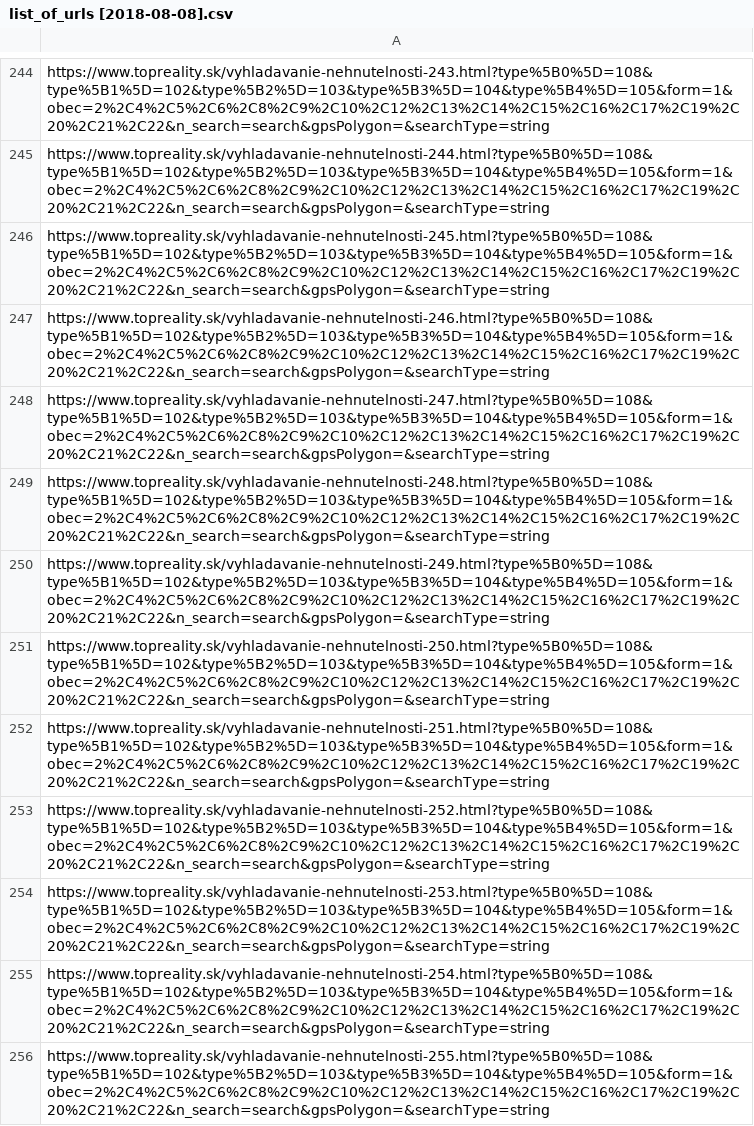
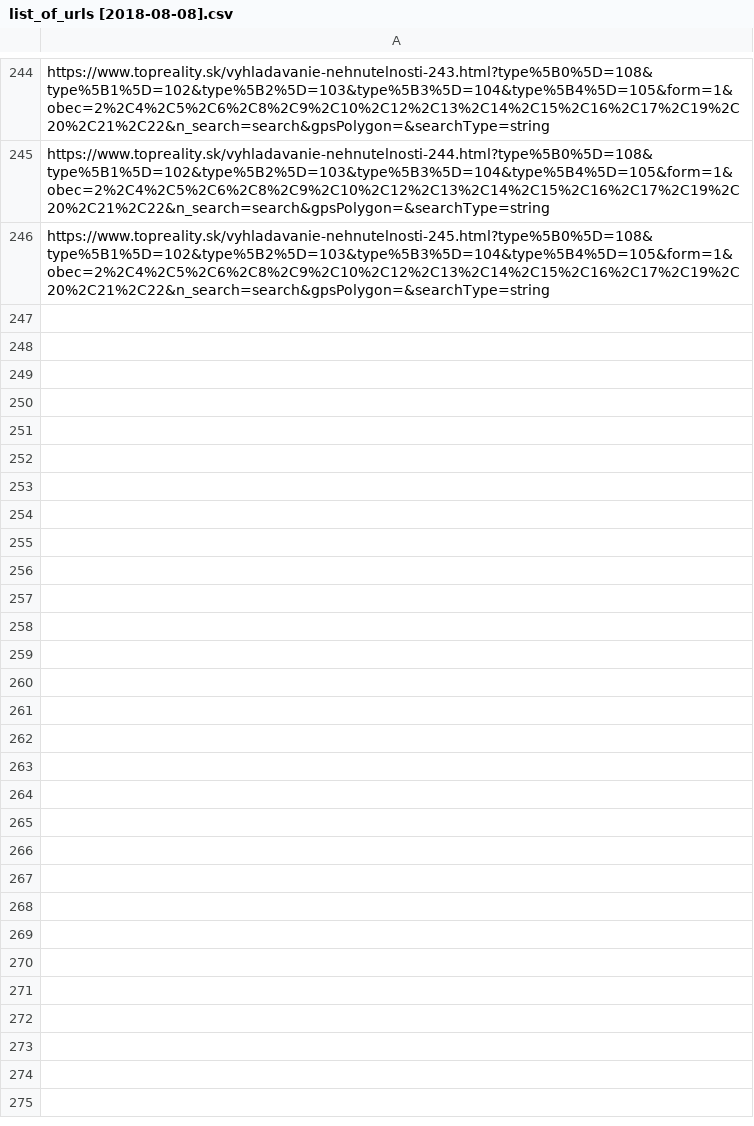
Before and after one commit to mkapustaRee/blog, a CSV file: content/post/_files/list_of_urls [2018-08-08].csv, drawn as a sheet; only a part is shown, gaps mark what is left out; the diff names each change by its address in the sheet, - before the commit and + after, or states it on an @@ line.

```diff
--- a/content/post/_files/list_of_urls [2018-08-08].csv
+++ b/content/post/_files/list_of_urls [2018-08-08].csv
-row 247: https://www.topreality.sk/vyhladavanie-nehnutelnosti-246.html?type%5B0%5D=108&type%5B1%5D=102&type%5B2%5D=103&type%5B3%5D=104&type%5B4%5D=105&form=1&obec=2%2C4%2C5%2C6%2C8%2C9%2C10%2C12%2C13%2C14%2C15%2C16%2C17%2C19%2C20%2C21%2C22&n_search=search&gpsPolygon=&searchType=string
-row 248: https://www.topreality.sk/vyhladavanie-nehnutelnosti-247.html?type%5B0%5D=108&type%5B1%5D=102&type%5B2%5D=103&type%5B3%5D=104&type%5B4%5D=105&form=1&obec=2%2C4%2C5%2C6%2C8%2C9%2C10%2C12%2C13%2C14%2C15%2C16%2C17%2C19%2C20%2C21%2C22&n_search=search&gpsPolygon=&searchType=string
-row 249: https://www.topreality.sk/vyhladavanie-nehnutelnosti-248.html?type%5B0%5D=108&type%5B1%5D=102&type%5B2%5D=103&type%5B3%5D=104&type%5B4%5D=105&form=1&obec=2%2C4%2C5%2C6%2C8%2C9%2C10%2C12%2C13%2C14%2C15%2C16%2C17%2C19%2C20%2C21%2C22&n_search=search&gpsPolygon=&searchType=string
-row 250: https://www.topreality.sk/vyhladavanie-nehnutelnosti-249.html?type%5B0%5D=108&type%5B1%5D=102&type%5B2%5D=103&type%5B3%5D=104&type%5B4%5D=105&form=1&obec=2%2C4%2C5%2C6%2C8%2C9%2C10%2C12%2C13%2C14%2C15%2C16%2C17%2C19%2C20%2C21%2C22&n_search=search&gpsPolygon=&searchType=string
-row 251: https://www.topreality.sk/vyhladavanie-nehnutelnosti-250.html?type%5B0%5D=108&type%5B1%5D=102&type%5B2%5D=103&type%5B3%5D=104&type%5B4%5D=105&form=1&obec=2%2C4%2C5%2C6%2C8%2C9%2C10%2C12%2C13%2C14%2C15%2C16%2C17%2C19%2C20%2C21%2C22&n_search=search&gpsPolygon=&searchType=string
-row 252: https://www.topreality.sk/vyhladavanie-nehnutelnosti-251.html?type%5B0%5D=108&type%5B1%5D=102&type%5B2%5D=103&type%5B3%5D=104&type%5B4%5D=105&form=1&obec=2%2C4%2C5%2C6%2C8%2C9%2C10%2C12%2C13%2C14%2C15%2C16%2C17%2C19%2C20%2C21%2C22&n_search=search&gpsPolygon=&searchType=string
-row 253: https://www.topreality.sk/vyhladavanie-nehnutelnosti-252.html?type%5B0%5D=108&type%5B1%5D=102&type%5B2%5D=103&type%5B3%5D=104&type%5B4%5D=105&form=1&obec=2%2C4%2C5%2C6%2C8%2C9%2C10%2C12%2C13%2C14%2C15%2C16%2C17%2C19%2C20%2C21%2C22&n_search=search&gpsPolygon=&searchType=string
-row 254: https://www.topreality.sk/vyhladavanie-nehnutelnosti-253.html?type%5B0%5D=108&type%5B1%5D=102&type%5B2%5D=103&type%5B3%5D=104&type%5B4%5D=105&form=1&obec=2%2C4%2C5%2C6%2C8%2C9%2C10%2C12%2C13%2C14%2C15%2C16%2C17%2C19%2C20%2C21%2C22&n_search=search&gpsPolygon=&searchType=string
-row 255: https://www.topreality.sk/vyhladavanie-nehnutelnosti-254.html?type%5B0%5D=108&type%5B1%5D=102&type%5B2%5D=103&type%5B3%5D=104&type%5B4%5D=105&form=1&obec=2%2C4%2C5%2C6%2C8%2C9%2C10%2C12%2C13%2C14%2C15%2C16%2C17%2C19%2C20%2C21%2C22&n_search=search&gpsPolygon=&searchType=string
-row 256: https://www.topreality.sk/vyhladavanie-nehnutelnosti-255.html?type%5B0%5D=108&type%5B1%5D=102&type%5B2%5D=103&type%5B3%5D=104&type%5B4%5D=105&form=1&obec=2%2C4%2C5%2C6%2C8%2C9%2C10%2C12%2C13%2C14%2C15%2C16%2C17%2C19%2C20%2C21%2C22&n_search=search&gpsPolygon=&searchType=string
```
Also changed, not shown: 4 other files.
